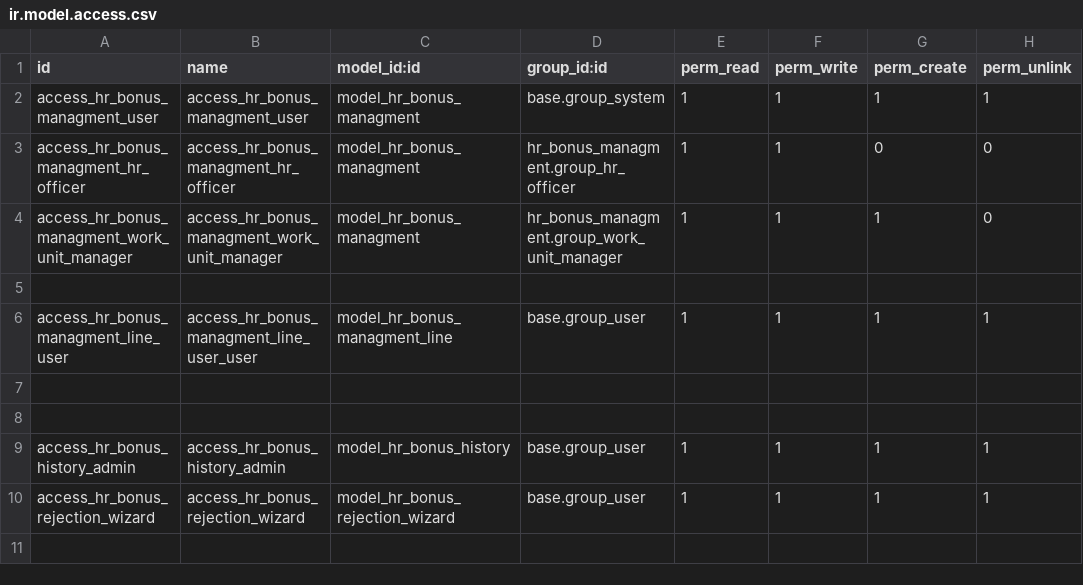
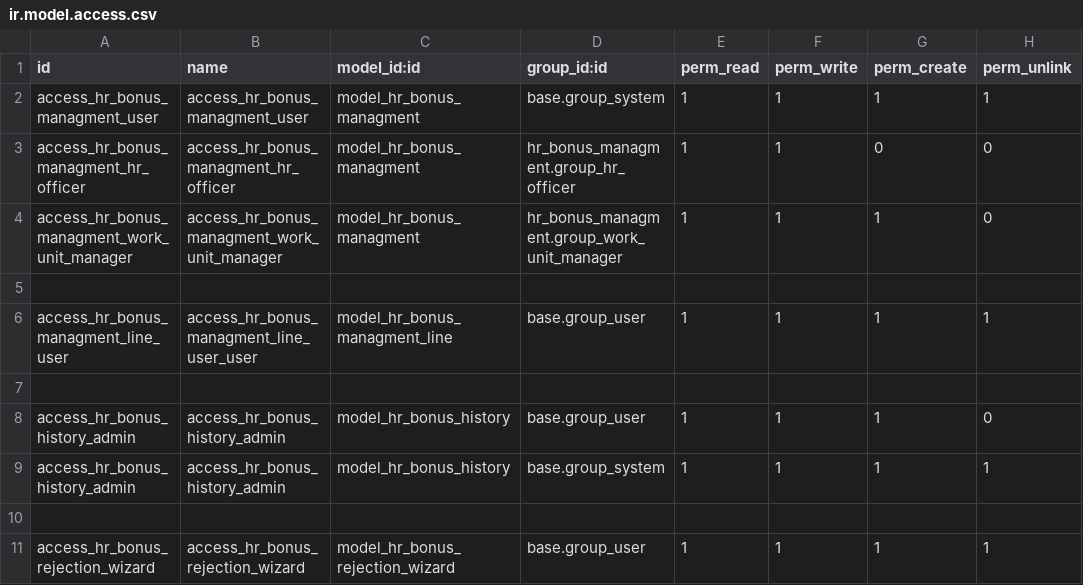
Before and after one commit to STransform/ospm, a CSV file: custom-addons/hr_bonus_managment/security/ir.model.access.csv, drawn as a sheet.

Commit message:
bonus managment security updated

```diff
--- a/custom-addons/hr_bonus_managment/security/ir.model.access.csv
+++ b/custom-addons/hr_bonus_managment/security/ir.model.access.csv
@@ -7,4 +7,5 @@ access_hr_bonus_managment_line_user,access_hr_bonus_managment_line_user_user,mod
 
+access_hr_bonus_history_admin,access_hr_bonus_history_admin,model_hr_bonus_history,base.group_user,1,1,1,0
+access_hr_bonus_history_admin,access_hr_bonus_history_admin,model_hr_bonus_history,base.group_system,1,1,1,1
 
-access_hr_bonus_history_admin,access_hr_bonus_history_admin,model_hr_bonus_history,base.group_user,1,1,1,1
 access_hr_bonus_rejection_wizard,access_hr_bonus_rejection_wizard,model_hr_bonus_rejection_wizard,base.group_user,1,1,1,1
```
